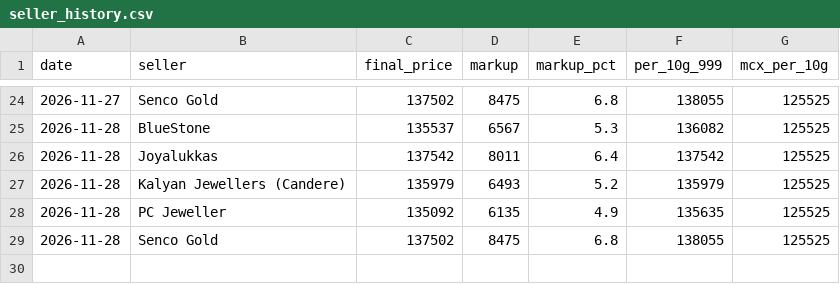
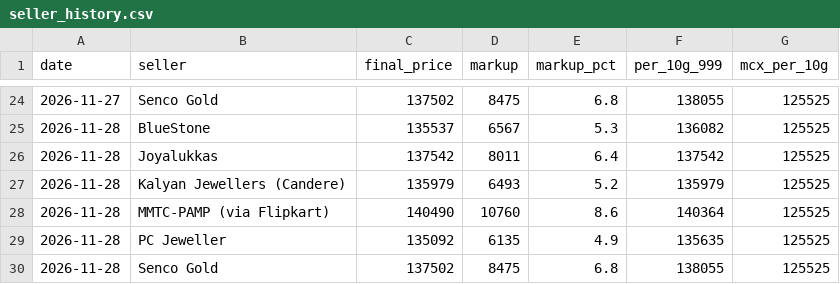
Before and after one commit to ishurunda12-wq/gold-tracker, a CSV file: seller_history.csv, drawn as a sheet; only a part is shown, gaps mark what is left out.

```diff
--- a/seller_history.csv
+++ b/seller_history.csv
@@ -27,2 +27,3 @@ date,seller,final_price,markup,markup_pct,per_10g_999,mcx_per_10g
 2026-11-28,Kalyan Jewellers (Candere),135979,6493,5.2,135979,125525
+2026-11-28,MMTC-PAMP (via Flipkart),140490,10760,8.6,140364,125525
 2026-11-28,PC Jeweller,135092,6135,4.9,135635,125525
```
Also changed, not shown: 1 other file.
